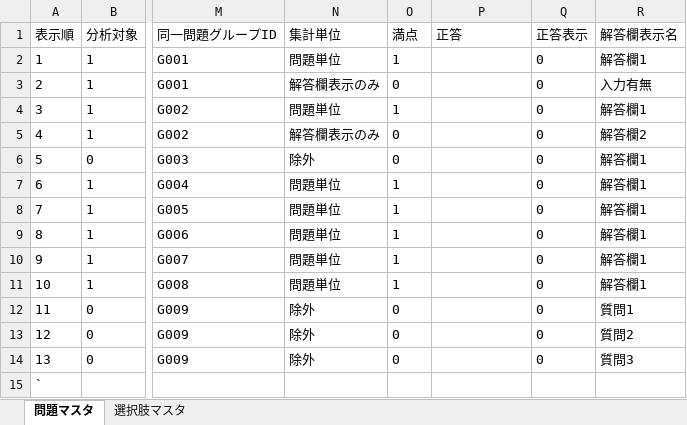
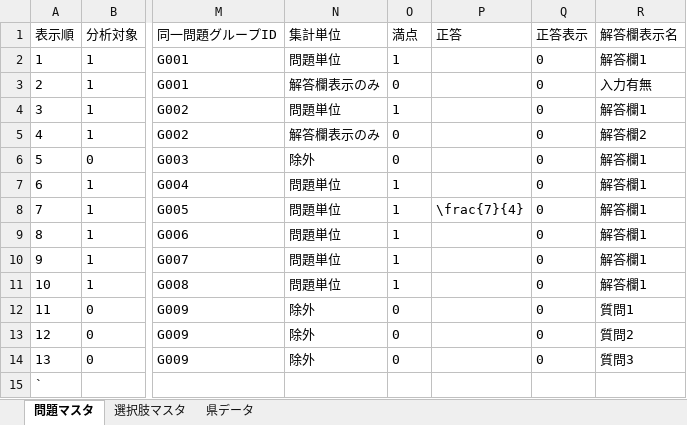
Before and after one commit to Imamu-Lab/survey-dashboard, an Excel workbook: R8_県学調_問題マスタ.xlsx, sheet 問題マスタ, drawn as a sheet; only a part is shown, gaps mark what is left out; values as stored, in another font and other column widths than the file's, no borders; table styles not drawn; the diff names each change by its address in the sheet, - before the commit and + after, or states it on an @@ line.

```diff
--- a/R8_県学調_問題マスタ.xlsx (sheet 問題マスタ)
+++ b/R8_県学調_問題マスタ.xlsx (sheet 問題マスタ)
+sheet tab: 県データ
-P8 (正答): (empty)
+P8 (正答): \frac{7}{4}
```
Also changed, not shown: 1 other file.
